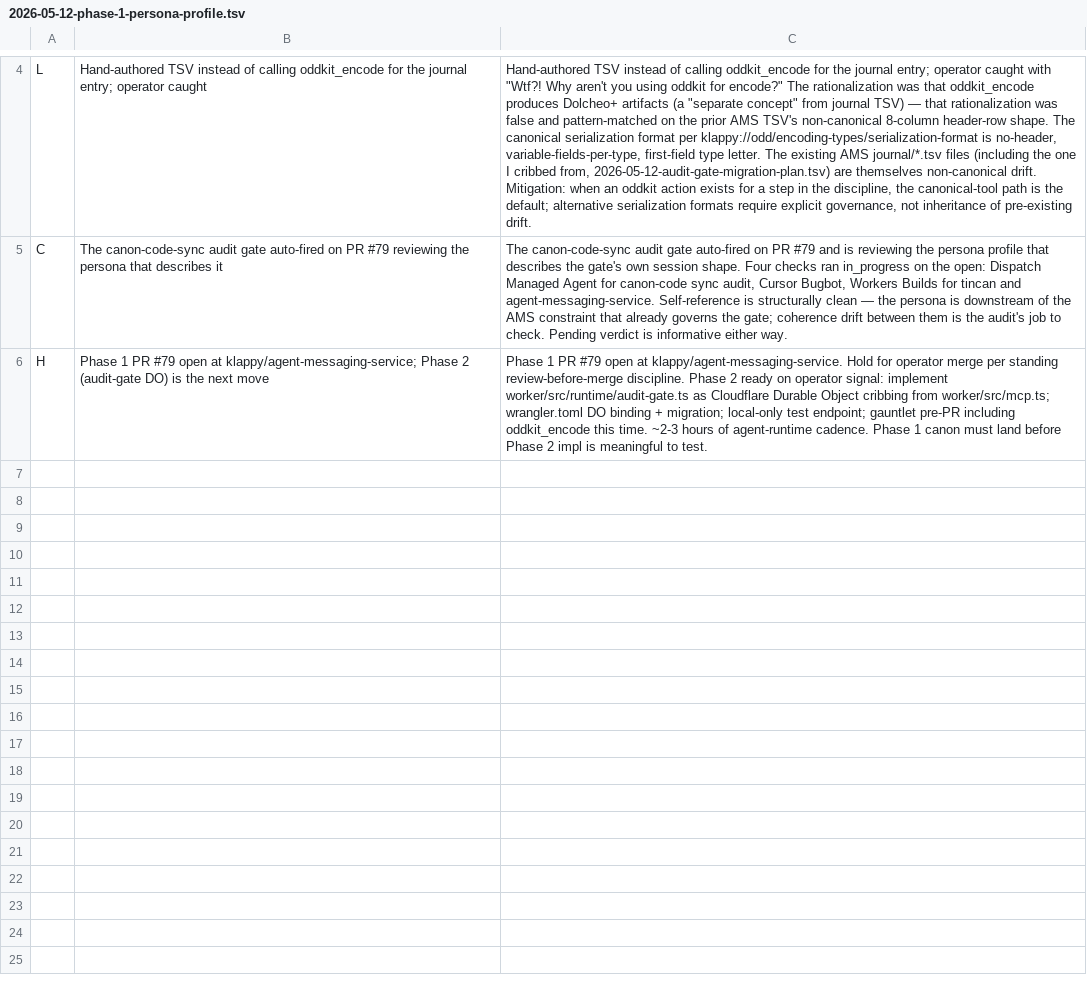
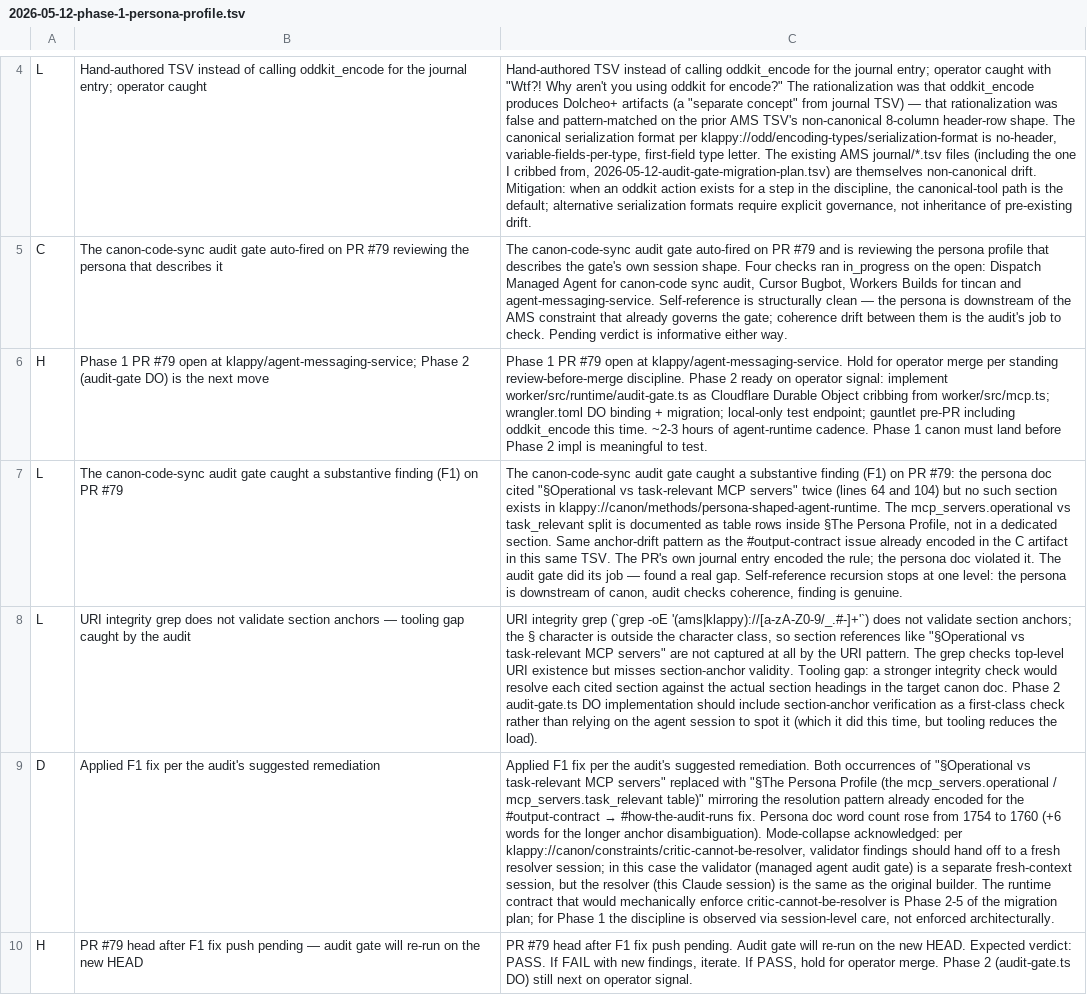
Before and after one commit to klappy/agent-messaging-service, a TSV file: journal/2026-05-12-phase-1-persona-profile.tsv, drawn as a sheet; only a part is shown, gaps mark what is left out; the diff names each change by its address in the sheet, - before the commit and + after, or states it on an @@ line.

Commit message:
fix(persona): resolve audit F1 + append resolution trail to journal
The canon-code-sync audit gate on PR #79 caught a substantive finding (F1):
the persona doc cited "§Operational vs task-relevant MCP servers" twice
(lines 64 and 104) but no such section exists in upstream canon. The
mcp_servers split is documented as table rows inside §The Persona Profile,
not a dedicated section.

Fix per the audit's suggested remediation: replace with "§The Persona
Profile (the mcp_servers.operational / mcp_servers.task_relevant table)"
in both occurrences. Mirrors the #output-contract → #how-the-audit-runs
resolution pattern already encoded in the C artifact in this PR's TSV.

Appends 4 rows to the journal TSV via oddkit_encode (L/L/D/H, all 4-5/5
strong):
- L: audit caught F1 (same anchor-drift pattern as already-encoded rule)
- L: URI integrity grep doesn't validate section anchors (tooling gap)
- D: F1 fix applied, mode-collapse acknowledged (validator/resolver shared
  session is allowed in Phase 1; Phase 2-5 mechanizes the constraint)
- H: revised state, audit re-runs on new HEAD

Word count: 1754 → 1760 (+6).

```diff
--- a/journal/2026-05-12-phase-1-persona-profile.tsv
+++ b/journal/2026-05-12-phase-1-persona-profile.tsv
+row 7: L | The canon-code-sync audit gate caught a substantive finding (F1) on PR #79 | The canon-code-sync audit gate caught a substantive finding (F1) on PR #79: the persona doc cited "§Operational vs task-relevant MCP servers" twice (lines 64 and 104) but no such section exists in klappy://canon/methods/persona-shaped-agent-runtime. The mcp_servers.operational vs task_relevant split is documented as table rows inside §The Persona Profile, not in a dedicated section. Same anchor-drift pattern as the #output-contract issue already encoded in the C artifact in this same TSV. The PR's own journal entry encoded the rule; the persona doc violated it. The audit gate did its job — found a real gap. Self-reference recursion stops at one level: the persona is downstream of canon, audit checks coherence, finding is genuine.
+row 8: L | URI integrity grep does not validate section anchors — tooling gap caught by the audit | URI integrity grep (`grep -oE '(ams|klappy)://[a-zA-Z0-9/_.#-]+'`) does not validate section anchors; the § character is outside the character class, so section references like "§Operational vs task-relevant MCP servers" are not captured at all by the URI pattern. The grep checks top-level URI existence but misses section-anchor validity. Tooling gap: a stronger integrity check would resolve each cited section against the actual section headings in the target canon doc. Phase 2 audit-gate.ts DO implementation should include section-anchor verification as a first-class check rather than relying on the agent session to spot it (which it did this time, but tooling reduces the load).
+row 9: D | Applied F1 fix per the audit's suggested remediation | Applied F1 fix per the audit's suggested remediation. Both occurrences of "§Operational vs task-relevant MCP servers" replaced with "§The Persona Profile (the mcp_servers.operational / mcp_servers.task_relevant table)" mirroring the resolution pattern already encoded for the #output-contract → #how-the-audit-runs fix. Persona doc word count rose from 1754 to 1760 (+6 words for the longer anchor disambiguation). Mode-collapse acknowledged: per klappy://canon/constraints/critic-cannot-be-resolver, validator findings should hand off to a fresh resolver session; in this case the validator (managed agent audit gate) is a separate fresh-context session, but the resolver (this Claude session) is the same as the original builder. The runtime contract that would mechanically enforce critic-cannot-be-resolver is Phase 2-5 of the migration plan; for Phase 1 the discipline is observed via session-level care, not enforced architecturally.
+row 10: H | PR #79 head after F1 fix push pending — audit gate will re-run on the new HEAD | PR #79 head after F1 fix push pending. Audit gate will re-run on the new HEAD. Expected verdict: PASS. If FAIL with new findings, iterate. If PASS, hold for operator merge. Phase 2 (audit-gate.ts DO) still next on operator signal.
```
Also changed, not shown: 1 other file.
